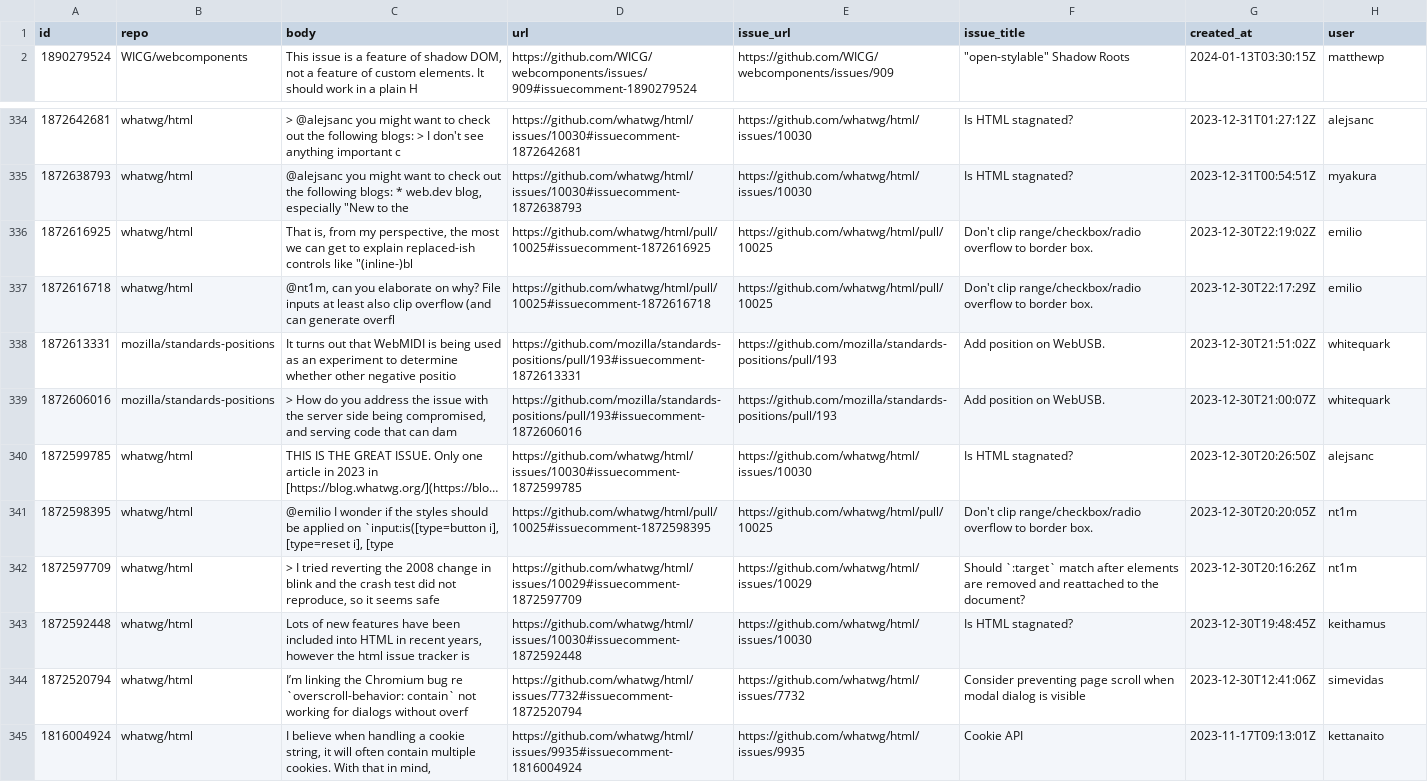
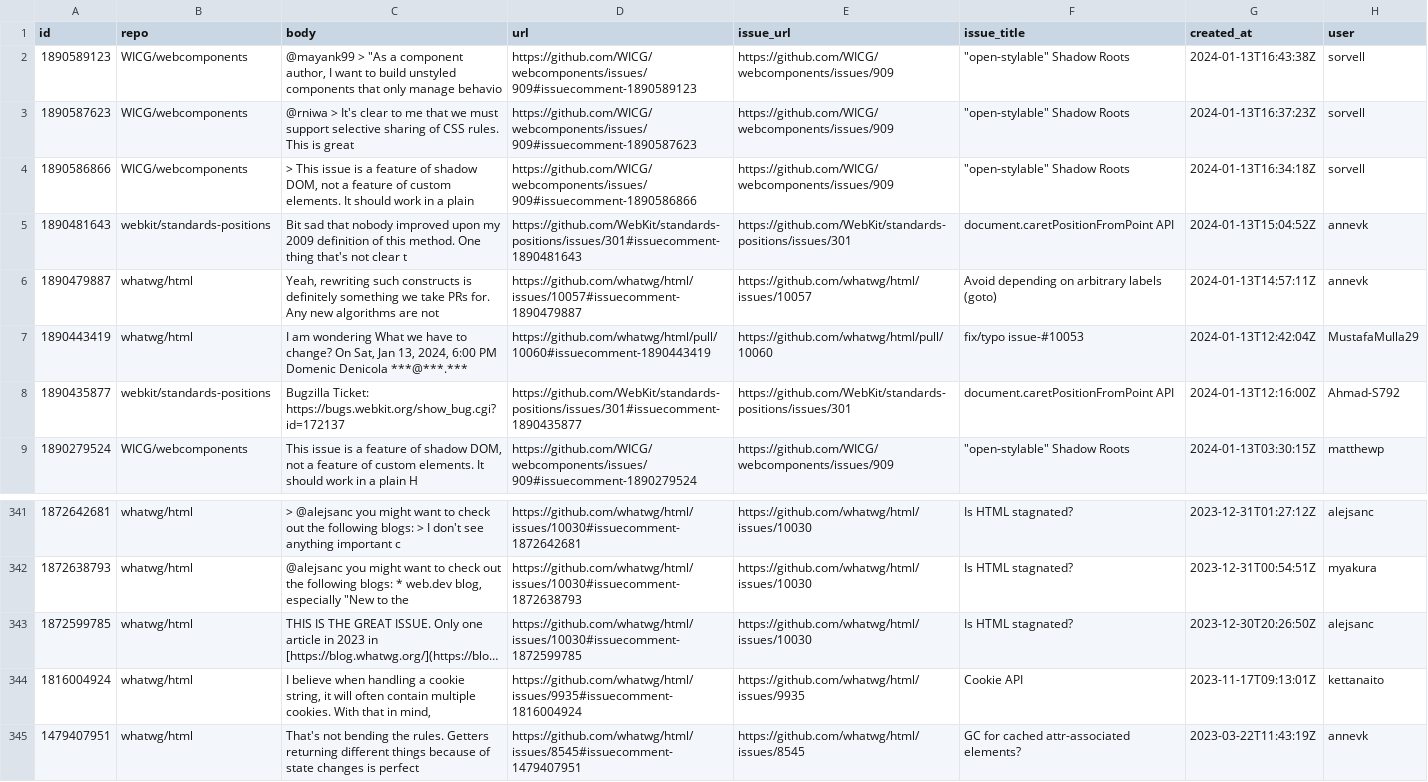
Before and after one commit to bgrins/compat-utils, a CSV file: output/all-comments.csv, drawn as a sheet; only a part is shown, gaps mark what is left out; the shorter side is filled out with more unchanged rows; long unchanged cells end in …; removed rows and columns are numbered as before the commit, all else as after; the diff names each change by its address in the sheet, - before the commit and + after, or states it on an @@ line.

```diff
--- a/output/all-comments.csv
+++ b/output/all-comments.csv
+row 2: 1890589123 | WICG/webcomponents | @mayank99 > "As a component author, I want to build unstyled components that only manage behavio | https://github.com/WICG/webcomponents/issues/909#issuecomment-1890589123 | https://github.com/WICG/webcomponents/issues/909 | "open-stylable" Shadow Roots | 2024-01-13T16:43:38Z | sorvell
+row 3: 1890587623 | WICG/webcomponents | @rniwa > It's clear to me that we must support selective sharing of CSS rules. This is great | https://github.com/WICG/webcomponents/issues/909#issuecomment-1890587623 | https://github.com/WICG/webcomponents/issues/909 | "open-stylable" Shadow Roots | 2024-01-13T16:37:23Z | sorvell
+row 4: 1890586866 | WICG/webcomponents | > This issue is a feature of shadow DOM, not a feature of custom elements. It should work in a plain | https://github.com/WICG/webcomponents/issues/909#issuecomment-1890586866 | https://github.com/WICG/webcomponents/issues/909 | "open-stylable" Shadow Roots | 2024-01-13T16:34:18Z | sorvell
+row 5: 1890481643 | webkit/standards-positions | Bit sad that nobody improved upon my 2009 definition of this method. One thing that's not clear t | https://github.com/WebKit/standards-positions/issues/301#issuecomment-1890481643 | https://github.com/WebKit/standards-positions/issues/301 | document.caretPositionFromPoint API | 2024-01-13T15:04:52Z | annevk
+row 6: 1890479887 | whatwg/html | Yeah, rewriting such constructs is definitely something we take PRs for. Any new algorithms are not | https://github.com/whatwg/html/issues/10057#issuecomment-1890479887 | https://github.com/whatwg/html/issues/10057 | Avoid depending on arbitrary labels (goto) | 2024-01-13T14:57:11Z | annevk
+row 7: 1890443419 | whatwg/html | I am wondering What we have to change? On Sat, Jan 13, 2024, 6:00 PM Domenic Denicola ***@***.*** | https://github.com/whatwg/html/pull/10060#issuecomment-1890443419 | https://github.com/whatwg/html/pull/10060 | fix/typo issue-#10053 | 2024-01-13T12:42:04Z | MustafaMulla29
+row 8: 1890435877 | webkit/standards-positions | Bugzilla Ticket: https://bugs.webkit.org/show_bug.cgi?id=172137 | https://github.com/WebKit/standards-positions/issues/301#issuecomment-1890435877 | https://github.com/WebKit/standards-positions/issues/301 | document.caretPositionFromPoint API | 2024-01-13T12:16:00Z | Ahmad-S792
-row 336: 1872616925 | whatwg/html | That is, from my perspective, the most we can get to explain replaced-ish controls like "(inline-)bl | https://github.com/whatwg/html/pull/10025#issuecomment-1872616925 | https://github.com/whatwg/html/pull/10025 | Don't clip range/checkbox/radio overflow to border box. | 2023-12-30T22:19:02Z | emilio
-row 337: 1872616718 | whatwg/html | @nt1m, can you elaborate on why? File inputs at least also clip overflow (and can generate overfl | https://github.com/whatwg/html/pull/10025#issuecomment-1872616718 | https://github.com/whatwg/html/pull/10025 | Don't clip range/checkbox/radio overflow to border box. | 2023-12-30T22:17:29Z | emilio
-row 338: 1872613331 | mozilla/standards-positions | It turns out that WebMIDI is being used as an experiment to determine whether other negative positio | https://github.com/mozilla/standards-positions/pull/193#issuecomment-1872613331 | https://github.com/mozilla/standards-positions/pull/193 | Add position on WebUSB. | 2023-12-30T21:51:02Z | whitequark
-row 339: 1872606016 | mozilla/standards-positions | > How do you address the issue with the server side being compromised, and serving code that can dam | https://github.com/mozilla/standards-positions/pull/193#issuecomment-1872606016 | https://github.com/mozilla/standards-positions/pull/193 | Add position on WebUSB. | 2023-12-30T21:00:07Z | whitequark
-row 341: 1872598395 | whatwg/html | @emilio I wonder if the styles should be applied on `input:is([type=button i], [type=reset i], [type | https://github.com/whatwg/html/pull/10025#issuecomment-1872598395 | https://github.com/whatwg/html/pull/10025 | Don't clip range/checkbox/radio overflow to border box. | 2023-12-30T20:20:05Z | nt1m
-row 342: 1872597709 | whatwg/html | > I tried reverting the 2008 change in blink and the crash test did not reproduce, so it seems safe | https://github.com/whatwg/html/issues/10029#issuecomment-1872597709 | https://github.com/whatwg/html/issues/10029 | Should `:target` match after elements are removed and reattached to the document? | 2023-12-30T20:16:26Z | nt1m
-row 343: 1872592448 | whatwg/html | Lots of new features have been included into HTML in recent years, however the html issue tracker is | https://github.com/whatwg/html/issues/10030#issuecomment-1872592448 | https://github.com/whatwg/html/issues/10030 | Is HTML stagnated? | 2023-12-30T19:48:45Z | keithamus
-row 344: 1872520794 | whatwg/html | I’m linking the Chromium bug re `overscroll-behavior: contain` not working for dialogs without overf | https://github.com/whatwg/html/issues/7732#issuecomment-1872520794 | https://github.com/whatwg/html/issues/7732 | Consider preventing page scroll when modal dialog is visible | 2023-12-30T12:41:06Z | simevidas
```
Also changed, not shown: output/WICG-webcomponents.csv, output/mozilla-standards-positions.csv, 4 other files.
